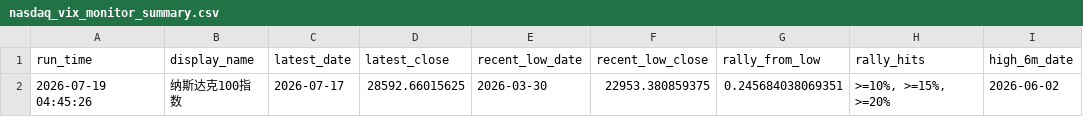
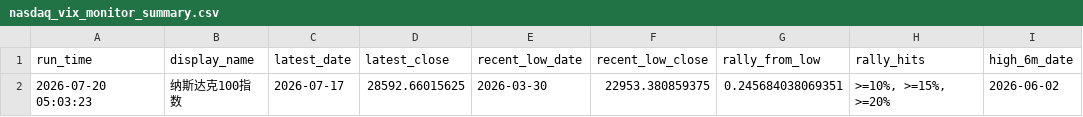
Before and after one commit to Sara4403/nasdaq_vix_daily_monitor, a CSV file: nasdaq_vix_monitor_summary.csv, drawn as a sheet; only a part is shown; the diff names each change by its address in the sheet, - before the commit and + after, or states it on an @@ line.

```diff
--- a/nasdaq_vix_monitor_summary.csv
+++ b/nasdaq_vix_monitor_summary.csv
-A2 (run_time): 2026-07-19 04:45:26
+A2 (run_time): 2026-07-20 05:03:23
```
Also changed, not shown: 1 other file.
